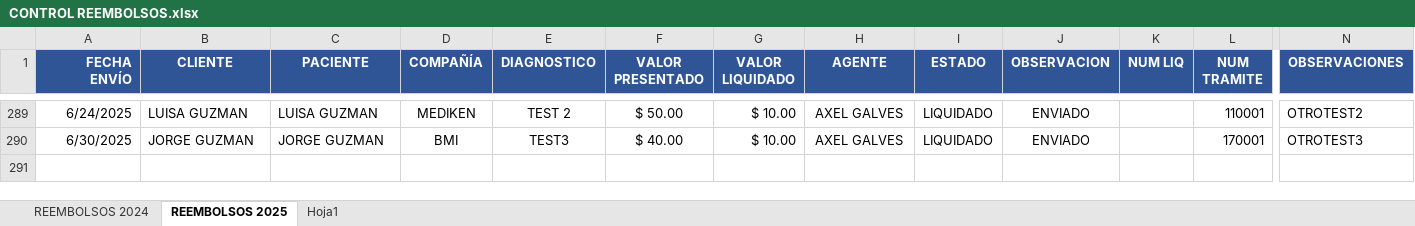
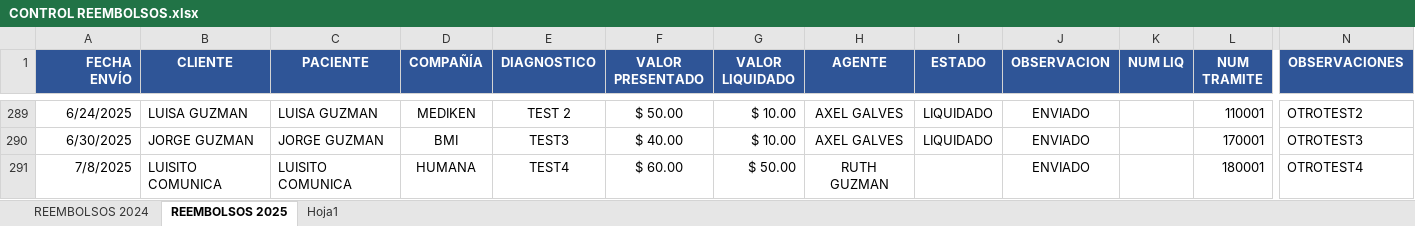
Before and after one commit to rootProyectUG2025/archivosproy, an Excel workbook: CONTROL REEMBOLSOS.xlsx, sheet REEMBOLSOS 2025, drawn as a sheet; only a part is shown, gaps mark what is left out; values as stored, in another font and other column widths than the file's, no borders; conditional formats not drawn; rows hold the shown columns only; the diff names each change by its address in the sheet, - before the commit and + after, or states it on an @@ line.

Commit message:
Actualización automática: 2025-07-08 20:42:49.231447

```diff
--- a/CONTROL REEMBOLSOS.xlsx (sheet REEMBOLSOS 2025)
+++ b/CONTROL REEMBOLSOS.xlsx (sheet REEMBOLSOS 2025)
+row 291: 7/8/2025 | LUISITO COMUNICA | LUISITO COMUNICA | HUMANA | TEST4 | $ 60.00 | $ 50.00 | RUTH GUZMAN |  | ENVIADO |  | 180001 | OTROTEST4
```
